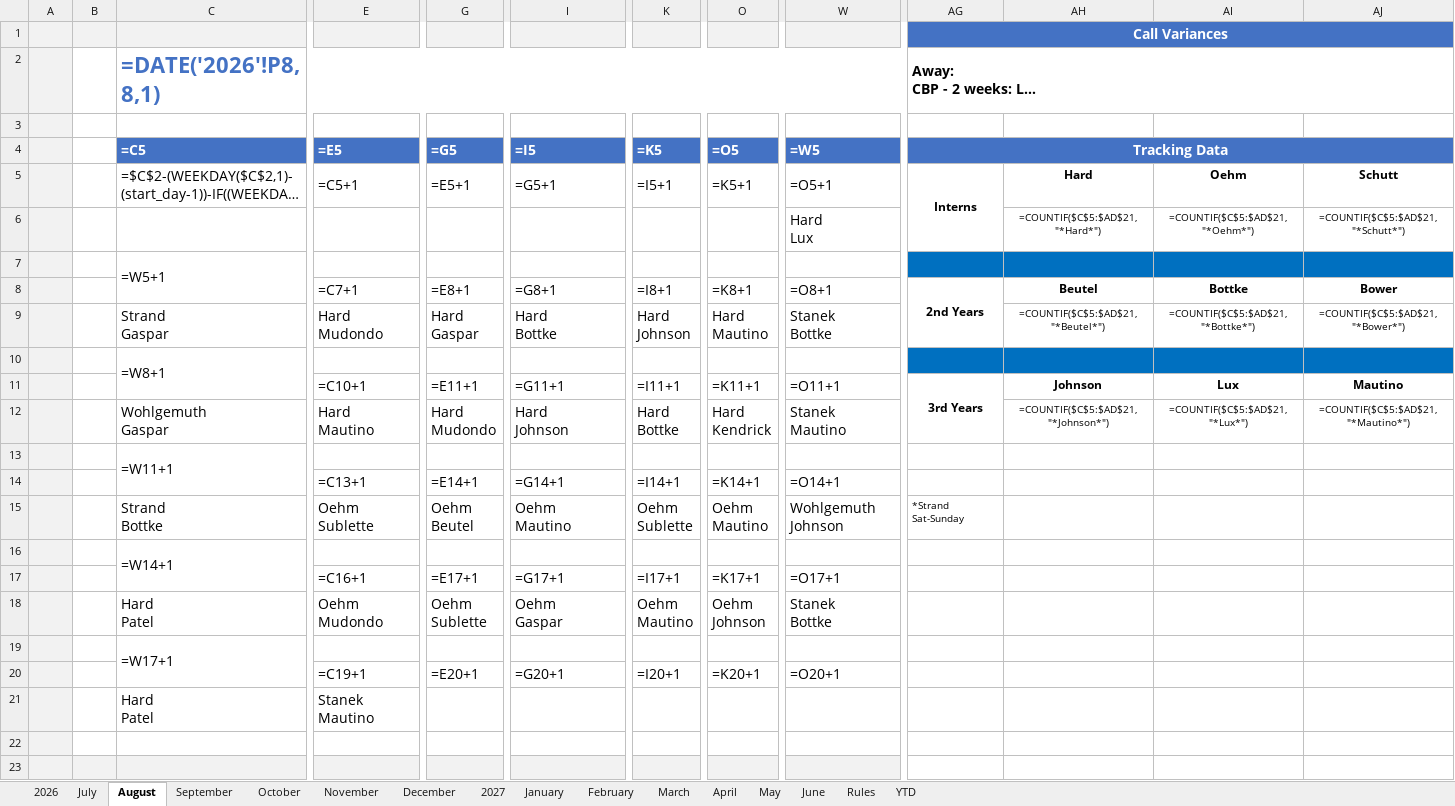
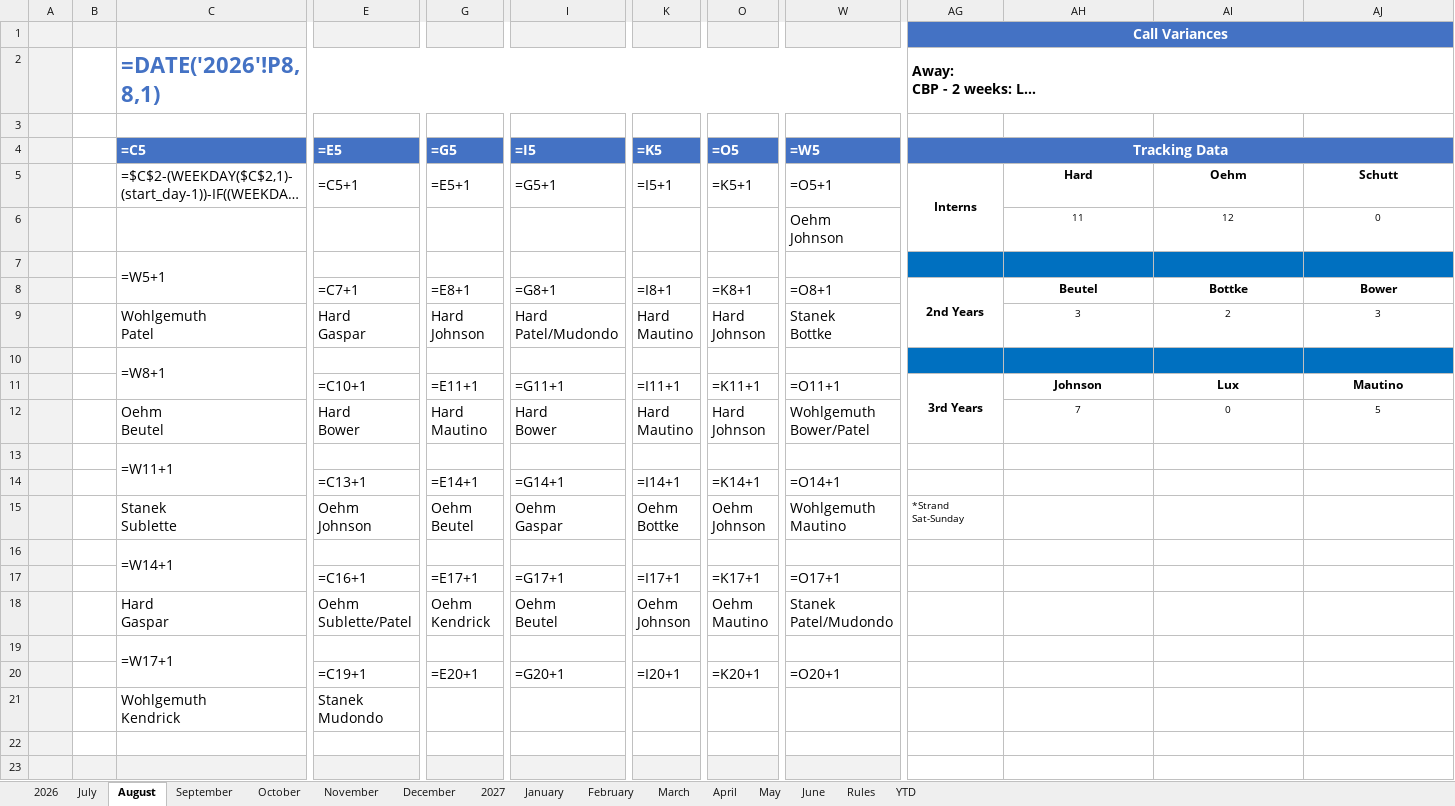
Before and after one commit to mbottke/Apex_Artifacts, an Excel workbook: deliverables/26-27_On_Call_Schedule_v2_full_rebuild.xlsx, sheet August, drawn as a sheet; only a part is shown, gaps mark what is left out; long unchanged cells end in …; values as stored, in another font and other column widths than the file's, no borders; formulas without a stored value are shown as written; conditional formats not drawn; removed rows and columns are numbered as before the commit, all else as after; rows hold the shown columns only; ↵ is a line break in a cell; the diff covers the shown part only; the diff names each change by its address in the sheet, - before the commit and + after, or states it on an @@ line.

```diff
--- a/deliverables/26-27_On_Call_Schedule_v2_full_rebuild.xlsx (sheet August)
+++ b/deliverables/26-27_On_Call_Schedule_v2_full_rebuild.xlsx (sheet August)
-row 6:  |  |  |  |  |  |  |  | Hard ↵ Lux |  | =COUNTIF($C$5:$AD$21,"*Hard*") | =COUNTIF($C$5:$AD$21,"*Oehm*") | =COUNTIF($C$5:$AD$21,"*Schutt*")
+row 6:  |  |  |  |  |  |  |  | Oehm ↵ Johnson |  | 11 | 12 | 0
-row 9:  |  | Strand ↵ Gaspar | Hard ↵ Mudondo | Hard ↵ Gaspar | Hard ↵ Bottke | Hard ↵ Johnson | Hard ↵ Mautino | Stanek ↵ Bottke |  | =COUNTIF($C$5:$AD$21,"*Beutel*") | =COUNTIF($C$5:$AD$21,"*Bottke*") | =COUNTIF($C$5:$AD$21,"*Bower*")
+row 9:  |  | Wohlgemuth ↵ Patel | Hard ↵ Gaspar | Hard ↵ Johnson | Hard ↵ Patel/Mudondo | Hard ↵ Mautino | Hard ↵ Johnson | Stanek ↵ Bottke |  | 3 | 2 | 3
-row 12:  |  | Wohlgemuth ↵ Gaspar | Hard ↵ Mautino | Hard ↵ Mudondo | Hard ↵ Johnson | Hard ↵ Bottke | Hard ↵ Kendrick | Stanek ↵ Mautino |  | =COUNTIF($C$5:$AD$21,"*Johnson*") | =COUNTIF($C$5:$AD$21,"*Lux*") | =COUNTIF($C$5:$AD$21,"*Mautino*")
+row 12:  |  | Oehm ↵ Beutel | Hard ↵ Bower | Hard ↵ Mautino | Hard ↵ Bower | Hard ↵ Mautino | Hard ↵ Johnson | Wohlgemuth ↵ Bower/Patel |  | 7 | 0 | 5
-row 15:  |  | Strand ↵ Bottke | Oehm ↵ Sublette | Oehm ↵ Beutel | Oehm ↵ Mautino | Oehm ↵ Sublette | Oehm ↵ Mautino | Wohlgemuth ↵ Johnson | *Strand Sat-Sunday
+row 15:  |  | Stanek ↵ Sublette | Oehm ↵ Johnson | Oehm ↵ Beutel | Oehm ↵ Gaspar | Oehm ↵ Bottke | Oehm ↵ Johnson | Wohlgemuth ↵ Mautino | *Strand Sat-Sunday
-row 18:  |  | Hard ↵ Patel | Oehm ↵ Mudondo | Oehm ↵ Sublette | Oehm ↵ Gaspar | Oehm ↵ Mautino | Oehm ↵ Johnson | Stanek ↵ Bottke
+row 18:  |  | Hard ↵ Gaspar | Oehm ↵ Sublette/Patel | Oehm ↵ Kendrick | Oehm ↵ Beutel | Oehm ↵ Johnson | Oehm ↵ Mautino | Stanek ↵ Patel/Mudondo
-row 21:  |  | Hard ↵ Patel | Stanek ↵ Mautino
+row 21:  |  | Wohlgemuth ↵ Kendrick | Stanek ↵ Mudondo
```
Also changed, not shown: 18 added rows and 18 removed rows elsewhere in this sheet, sheet March, sheet May, sheet December, sheet October, sheet July, sheet January, 6 more sheets, deliverables/26-27_On_Call_Schedule_v1_minimal_repair.xlsx, 10 other files.
